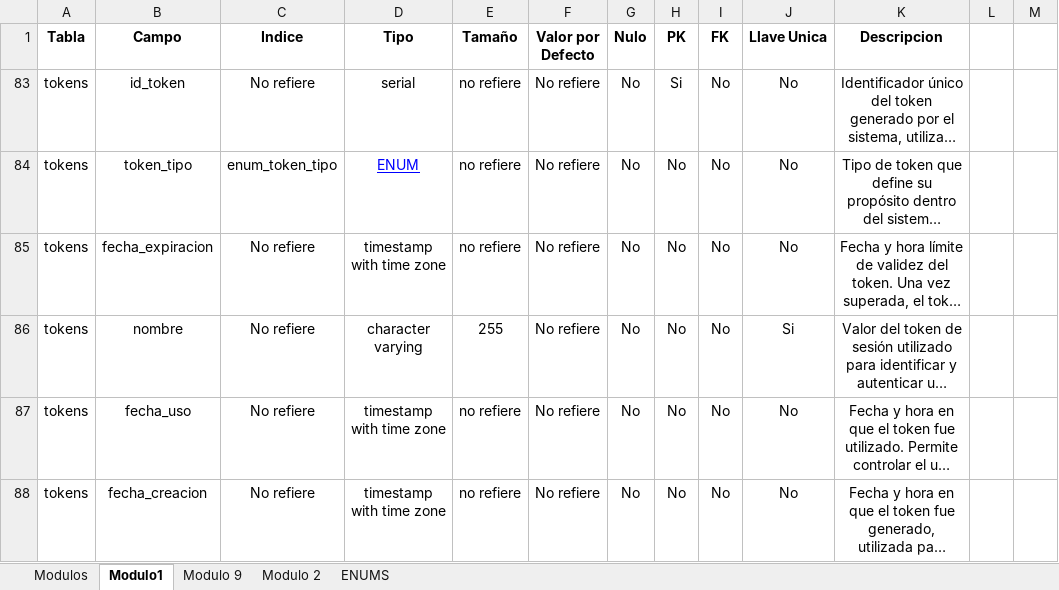
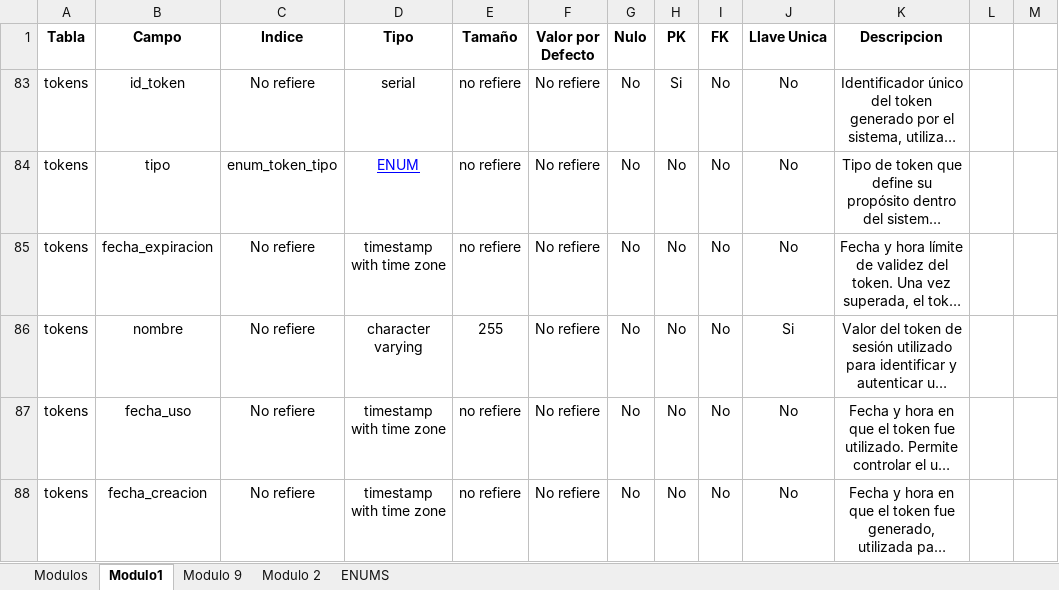
Before and after one commit to SamuelPR21/docuemntacionDB, an Excel workbook: DiccionarioDatos.xlsx, sheet Modulo1, drawn as a sheet; only a part is shown; long unchanged cells end in …; values as stored, in another font and other column widths than the file's, no borders; table styles not drawn; the diff names each change by its address in the sheet, - before the commit and + after, or states it on an @@ line.

Commit message:
Ajuste diciconario de datos

```diff
--- a/DiccionarioDatos.xlsx (sheet Modulo1)
+++ b/DiccionarioDatos.xlsx (sheet Modulo1)
-B84 (Campo): token_tipo
+B84 (Campo): tipo
```
